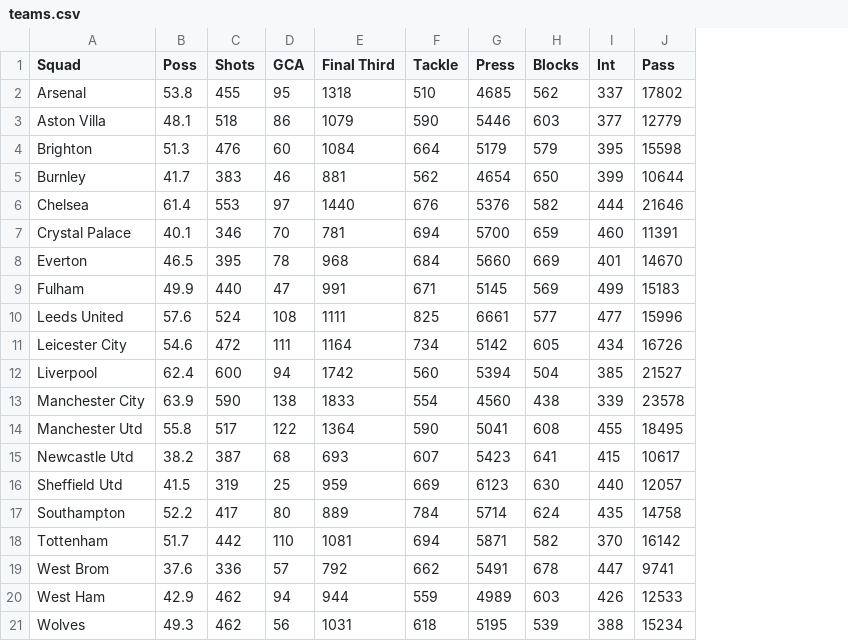
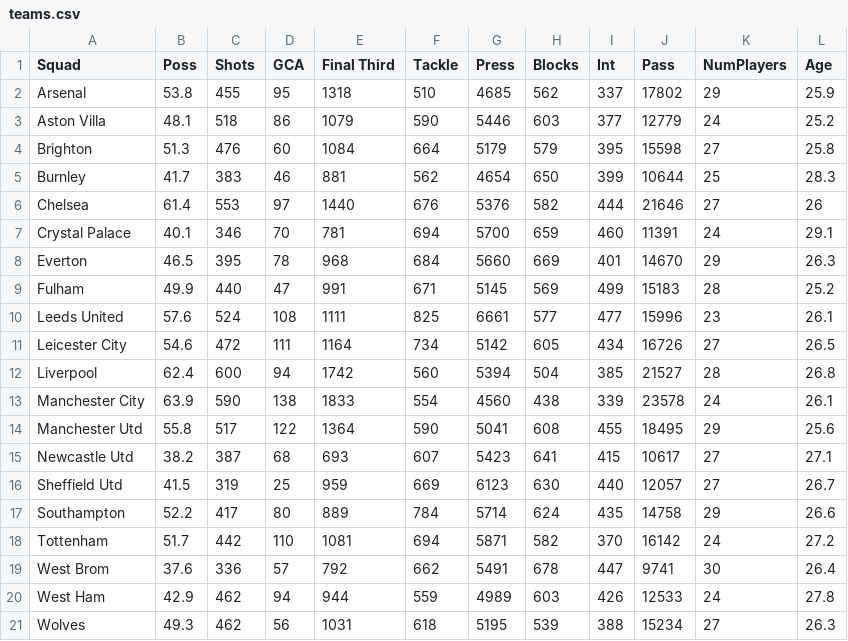
Before and after one commit to JiahangW/Math381, a CSV file: teams.csv, drawn as a sheet; the diff names each change by its address in the sheet, - before the commit and + after, or states it on an @@ line.

Commit message:
Add files via upload

```diff
--- a/teams.csv
+++ b/teams.csv
+column K (NumPlayers), rows 2-21: 29 | 24 | 27 | 25 | 27 | 24 | 29 | 28 | 23 | 27 | 28 | 24 | 29 | 27 | 27 | 29 | 24 | 30 | 24 | 27
+column L (Age), rows 2-21: 25.9 | 25.2 | 25.8 | 28.3 | 26 | 29.1 | 26.3 | 25.2 | 26.1 | 26.5 | 26.8 | 26.1 | 25.6 | 27.1 | 26.7 | 26.6 | 27.2 | 26.4 | 27.8 | 26.3
```
